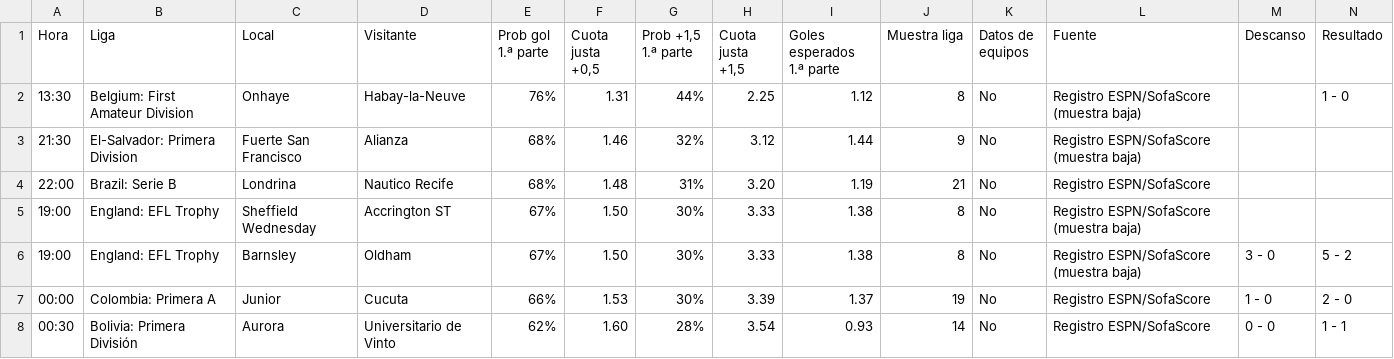
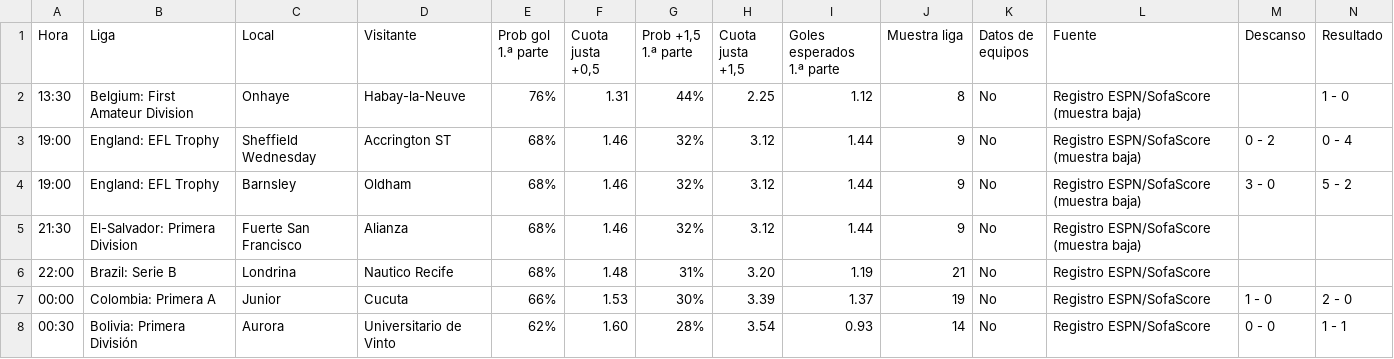
Before and after one commit to angelo4848/angelo-analytics, a CSV file: data/tab_mas05.csv, drawn as a sheet; removed rows and columns are numbered as before the commit, all else as after; the diff names each change by its address in the sheet, - before the commit and + after, or states it on an @@ line.

```diff
--- a/data/tab_mas05.csv
+++ b/data/tab_mas05.csv
+row 3: 19:00 | England: EFL Trophy | Sheffield Wednesday | Accrington ST | 68% | 1.46 | 32% | 3.12 | 1.44 | 9 | No | Registro ESPN/SofaScore (muestra baja) | 0 - 2 | 0 - 4
+row 4: 19:00 | England: EFL Trophy | Barnsley | Oldham | 68% | 1.46 | 32% | 3.12 | 1.44 | 9 | No | Registro ESPN/SofaScore (muestra baja) | 3 - 0 | 5 - 2
-row 5: 19:00 | England: EFL Trophy | Sheffield Wednesday | Accrington ST | 67% | 1.50 | 30% | 3.33 | 1.38 | 8 | No | Registro ESPN/SofaScore (muestra baja)
-row 6: 19:00 | England: EFL Trophy | Barnsley | Oldham | 67% | 1.50 | 30% | 3.33 | 1.38 | 8 | No | Registro ESPN/SofaScore (muestra baja) | 3 - 0 | 5 - 2
```
Also changed, not shown: app.csv, data/tab_corners.csv, 2 other files.
